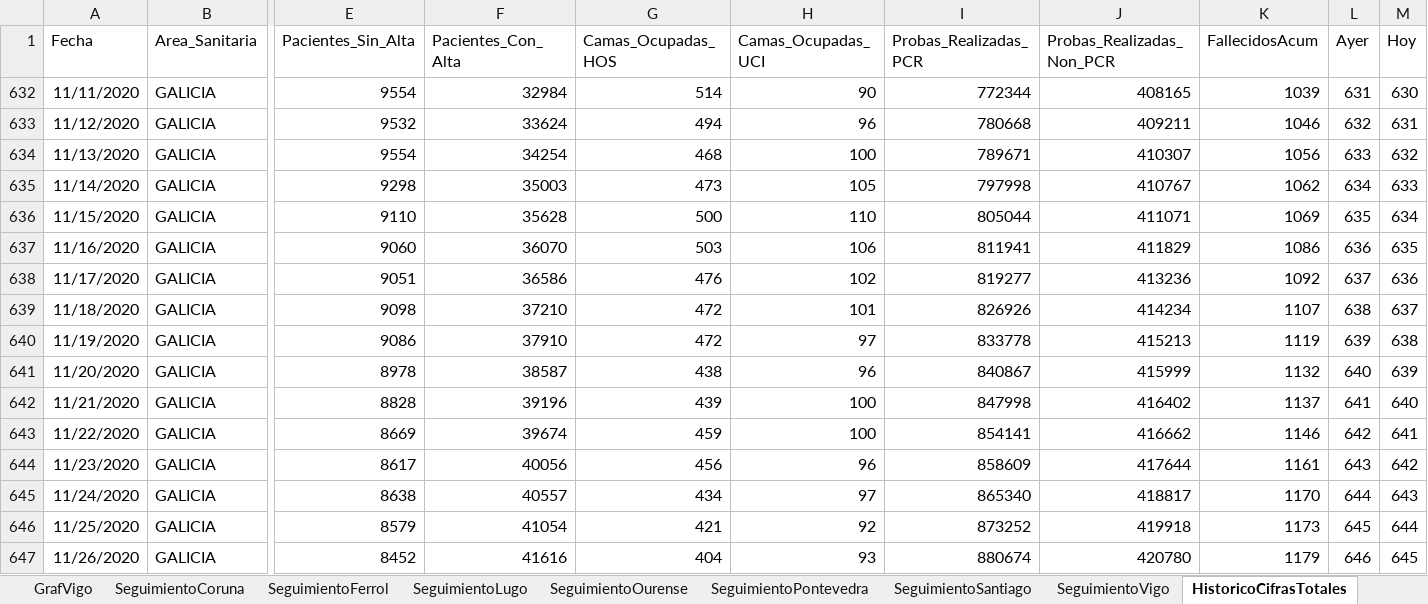
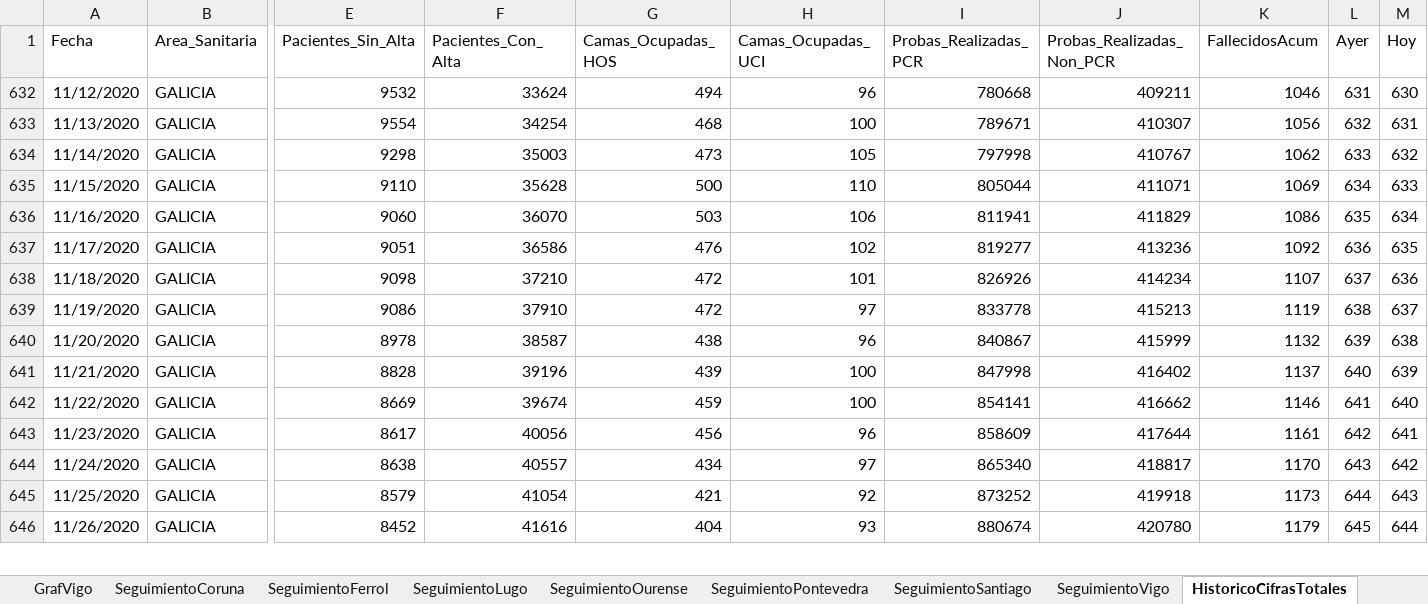
Before and after one commit to NiSanRo/Datos_Covid_Portal_Sergas, an Excel workbook: SeguimientoIncidenciaArea.xlsm, sheet HistoricoCifrasTotales, drawn as a sheet; only a part is shown, gaps mark what is left out; values as stored, in another font and other column widths than the file's, no borders; table styles not drawn; removed rows and columns are numbered as before the commit, all else as after; rows hold the shown columns only; the diff covers the shown part only; the diff names each change by its address in the sheet, - before the commit and + after, or states it on an @@ line.

Commit message:
Nuevos ficheros datos totales 10-02-2021

```diff
--- a/SeguimientoIncidenciaArea.xlsm (sheet HistoricoCifrasTotales)
+++ b/SeguimientoIncidenciaArea.xlsm (sheet HistoricoCifrasTotales)
-row 632: 11/11/2020 | GALICIA | 9554 | 32984 | 514 | 90 | 772344 | 408165 | 1039 | 631 | 630
-L632 (Ayer): 632
+L632 (Ayer): 631
-M632 (Hoy): 631
+M632 (Hoy): 630
-L633 (Ayer): 633
+L633 (Ayer): 632
-M633 (Hoy): 632
+M633 (Hoy): 631
-L634 (Ayer): 634
+L634 (Ayer): 633
-M634 (Hoy): 633
+M634 (Hoy): 632
-L635 (Ayer): 635
+L635 (Ayer): 634
-M635 (Hoy): 634
+M635 (Hoy): 633
-L636 (Ayer): 636
+L636 (Ayer): 635
-M636 (Hoy): 635
+M636 (Hoy): 634
-L637 (Ayer): 637
+L637 (Ayer): 636
-M637 (Hoy): 636
+M637 (Hoy): 635
-L638 (Ayer): 638
+L638 (Ayer): 637
-M638 (Hoy): 637
+M638 (Hoy): 636
-L639 (Ayer): 639
+L639 (Ayer): 638
-M639 (Hoy): 638
+M639 (Hoy): 637
-L640 (Ayer): 640
+L640 (Ayer): 639
-M640 (Hoy): 639
+M640 (Hoy): 638
-L641 (Ayer): 641
+L641 (Ayer): 640
-M641 (Hoy): 640
+M641 (Hoy): 639
-L642 (Ayer): 642
+L642 (Ayer): 641
-M642 (Hoy): 641
+M642 (Hoy): 640
-L643 (Ayer): 643
+L643 (Ayer): 642
-M643 (Hoy): 642
+M643 (Hoy): 641
-L644 (Ayer): 644
+L644 (Ayer): 643
-M644 (Hoy): 643
+M644 (Hoy): 642
-L645 (Ayer): 645
+L645 (Ayer): 644
-M645 (Hoy): 644
+M645 (Hoy): 643
-L646 (Ayer): 646
+L646 (Ayer): 645
-M646 (Hoy): 645
+M646 (Hoy): 644
```
Also changed, not shown: 1 added row and 148 edited cells elsewhere in this sheet, sheet Fallecidos_Hospital, sheet Promedios, sheet EvolucionIncidencia, sheet SeguimientoFerrol, sheet SeguimientoPontevedra, sheet SeguimientoLugo, 15 more sheets, hidden cells, charts or pictures, 7 other files.
